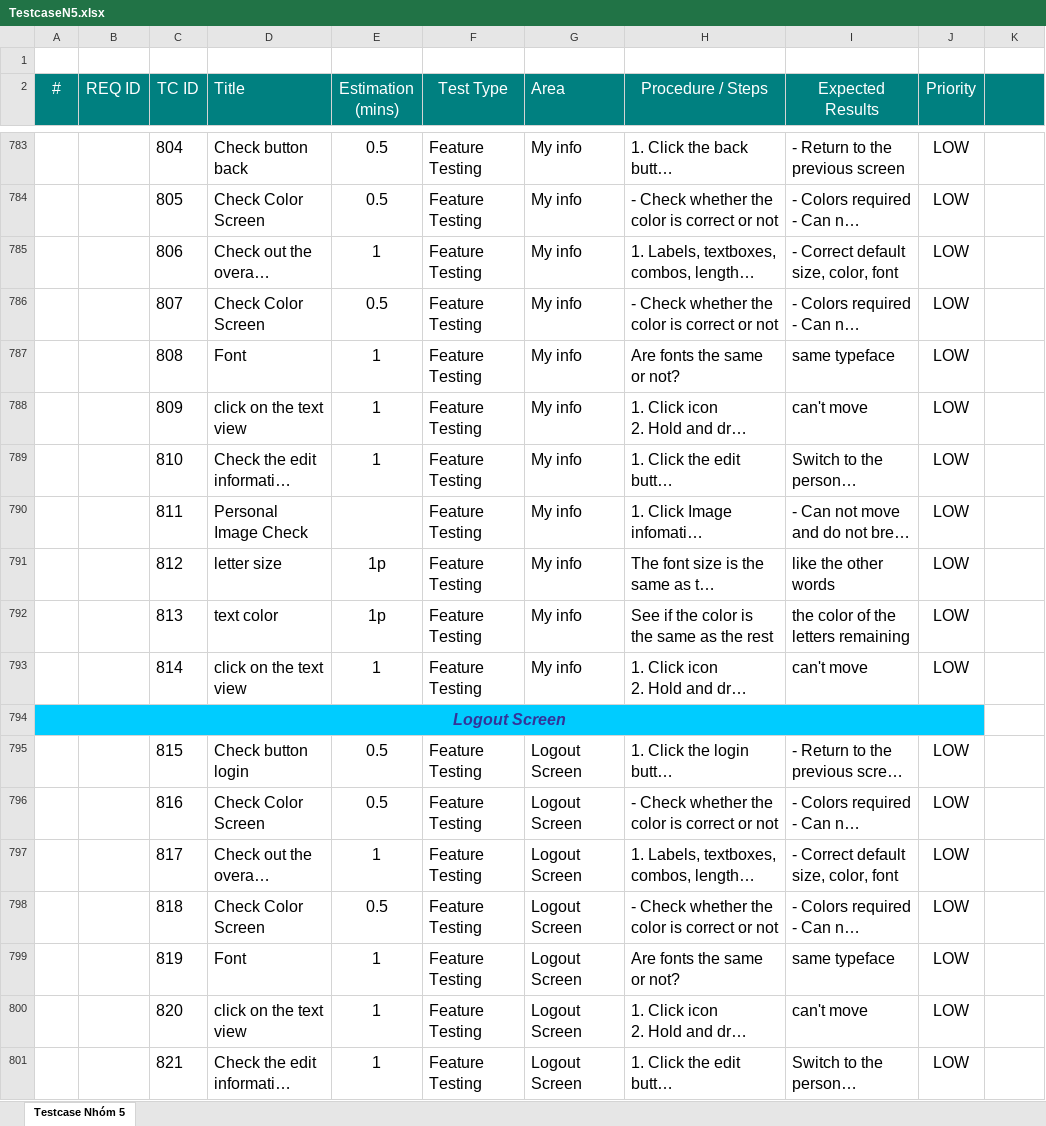
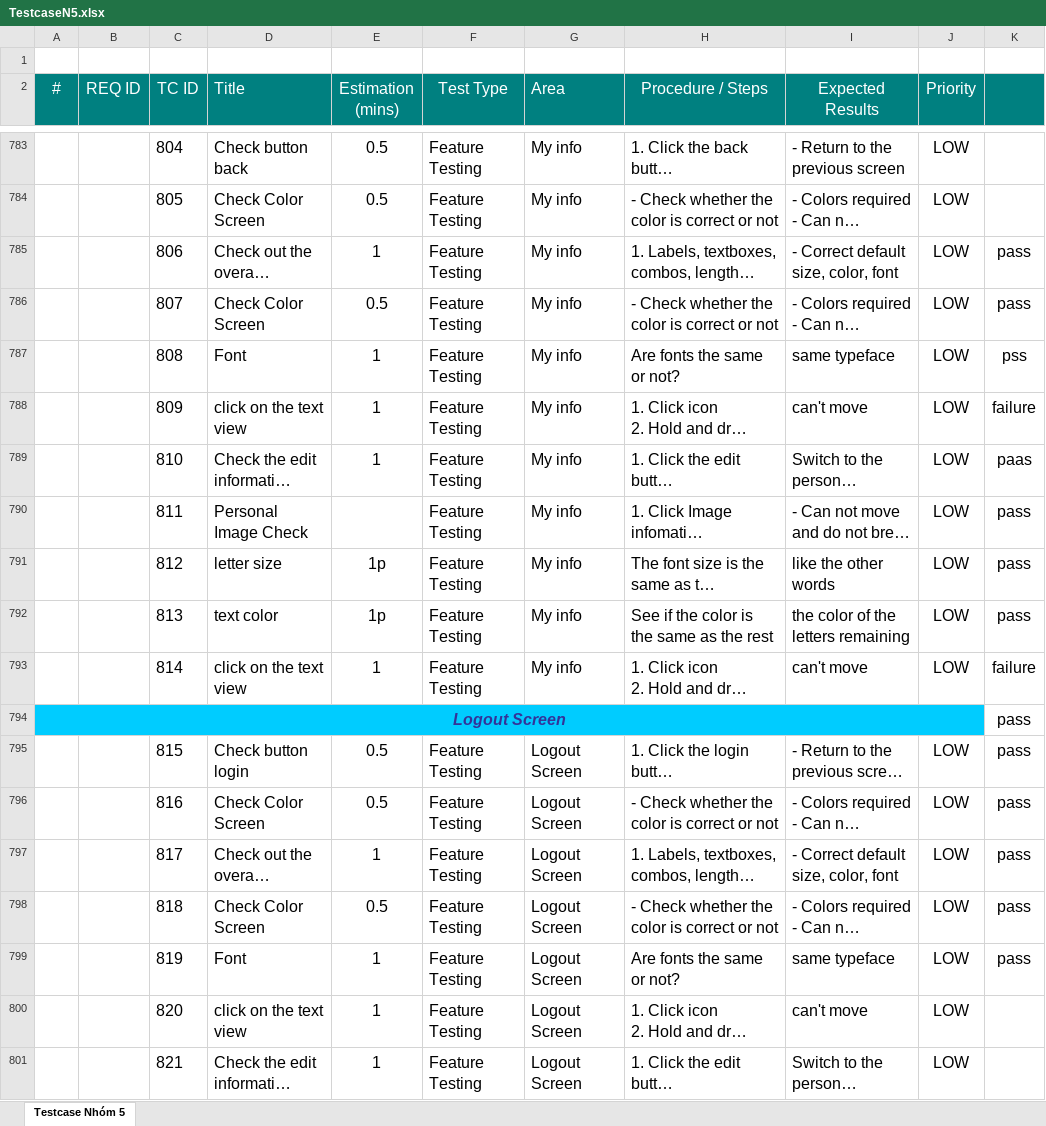
Before and after one commit to khanhkk/ShoesShopProject, an Excel workbook: Project/Documents/TestcaseN5.xlsx, sheet Testcase Nhóm 5, drawn as a sheet; only a part is shown, gaps mark what is left out; long unchanged cells end in …; values as stored, in another font and other column widths than the file's, no borders; conditional formats not drawn; the diff covers the shown part only; the diff names each change by its address in the sheet, - before the commit and + after, or states it on an @@ line.

```diff
--- a/Project/Documents/TestcaseN5.xlsx (sheet Testcase Nhóm 5)
+++ b/Project/Documents/TestcaseN5.xlsx (sheet Testcase Nhóm 5)
-K785:K786: (empty)
+K785:K786: pass
-K787: (empty)
+K787: pss
-K788: (empty)
+K788: failure
-K789: (empty)
+K789: paas
-K790:K792: (empty)
+K790:K792: pass
-K793: (empty)
+K793: failure
-K794:K799: (empty)
+K794:K799: pass
```
Also changed, not shown: 56 edited cells and cell formats elsewhere in this sheet.
